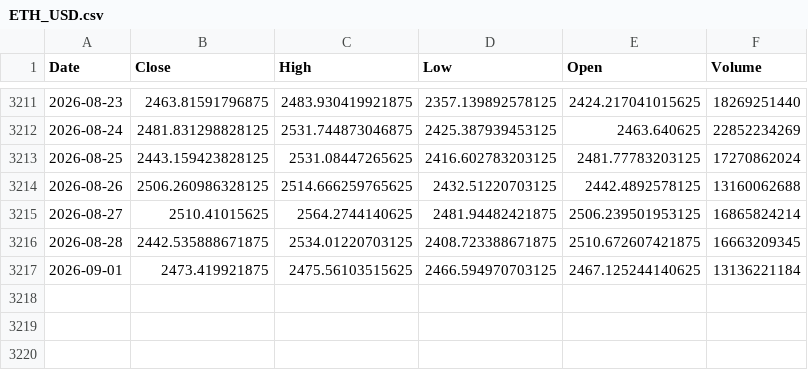
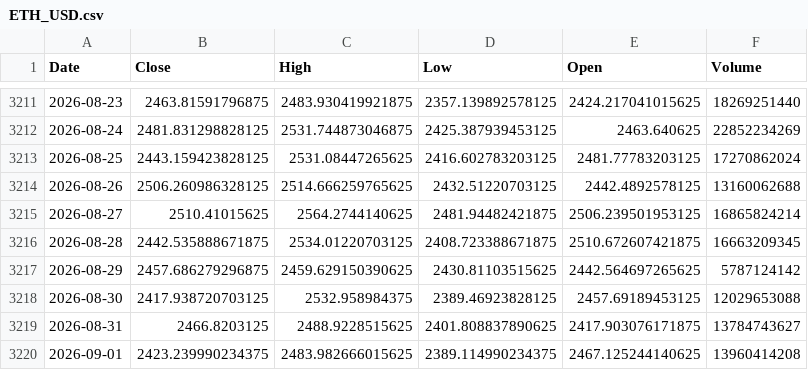
Before and after one commit to kittycapital/etf-seasonality, a CSV file: data/ETH_USD.csv, drawn as a sheet; only a part is shown, gaps mark what is left out.

```diff
--- a/data/ETH_USD.csv
+++ b/data/ETH_USD.csv
@@ -3216,2 +3216,5 @@ Date,Close,High,Low,Open,Volume
 2026-08-28,2442.535888671875,2534.01220703125,2408.723388671875,2510.672607421875,16663209345
-2026-09-01,2473.419921875,2475.56103515625,2466.594970703125,2467.125244140625,13136221184
+2026-08-29,2457.686279296875,2459.629150390625,2430.81103515625,2442.564697265625,5787124142
+2026-08-30,2417.938720703125,2532.958984375,2389.46923828125,2457.69189453125,12029653088
+2026-08-31,2466.8203125,2488.9228515625,2401.808837890625,2417.903076171875,13784743627
+2026-09-01,2423.239990234375,2483.982666015625,2389.114990234375,2467.125244140625,13960414208
```
Also changed, not shown: data/BTC_USD.csv, data/QQQ.csv, 12 other files.
